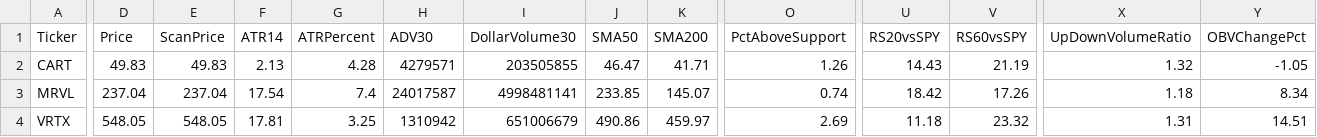
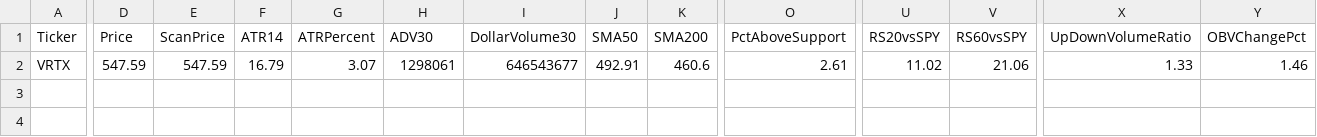
Before and after one commit to nryan63/stock-scanner-output, a CSV file: scanner_qualifiers_v3.csv, drawn as a sheet; only a part is shown, gaps mark what is left out; removed rows and columns are numbered as before the commit, all else as after; rows hold the shown columns only; the diff covers the shown part only; the diff names each change by its address in the sheet, - before the commit and + after, or states it on an @@ line.

```diff
--- a/scanner_qualifiers_v3.csv
+++ b/scanner_qualifiers_v3.csv
-row 2: CART | 49.83 | 49.83 | 2.13 | 4.28 | 4279571 | 203505855 | 46.47 | 41.71 | 1.26 | 14.43 | 21.19 | 1.32 | -1.05
-row 3: MRVL | 237.04 | 237.04 | 17.54 | 7.4 | 24017587 | 4998481141 | 233.85 | 145.07 | 0.74 | 18.42 | 17.26 | 1.18 | 8.34
-D2 (Price): 548.05
+D2 (Price): 547.59
-E2 (ScanPrice): 548.05
+E2 (ScanPrice): 547.59
-F2 (ATR14): 17.81
+F2 (ATR14): 16.79
-G2 (ATRPercent): 3.25
+G2 (ATRPercent): 3.07
-H2 (ADV30): 1310942
+H2 (ADV30): 1298061
-I2 (DollarVolume30): 651006679
+I2 (DollarVolume30): 646543677
-J2 (SMA50): 490.86
+J2 (SMA50): 492.91
-K2 (SMA200): 459.97
+K2 (SMA200): 460.6
-O2 (PctAboveSupport): 2.69
+O2 (PctAboveSupport): 2.61
-U2 (RS20vsSPY): 11.18
+U2 (RS20vsSPY): 11.02
-V2 (RS60vsSPY): 23.32
+V2 (RS60vsSPY): 21.06
-X2 (UpDownVolumeRatio): 1.31
+X2 (UpDownVolumeRatio): 1.33
-Y2 (OBVChangePct): 14.51
+Y2 (OBVChangePct): 1.46
```
Also changed, not shown: 10 edited cells elsewhere in this file, scanner_results_v3.csv, scanner_top5_v4.csv, 1 other file.
